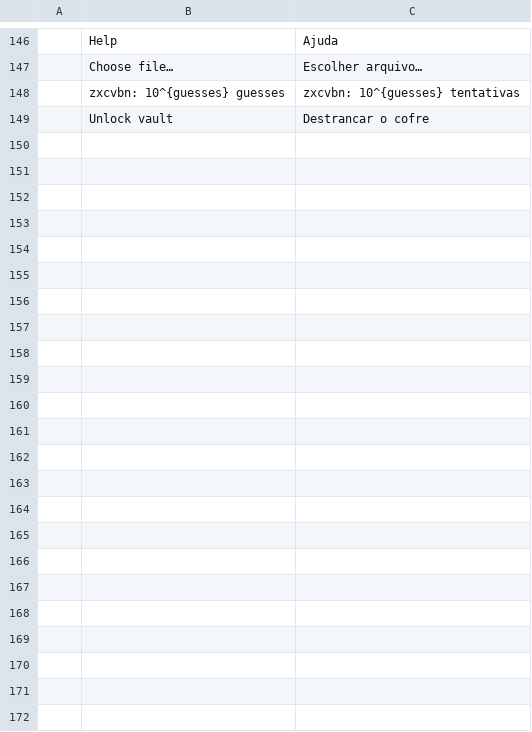
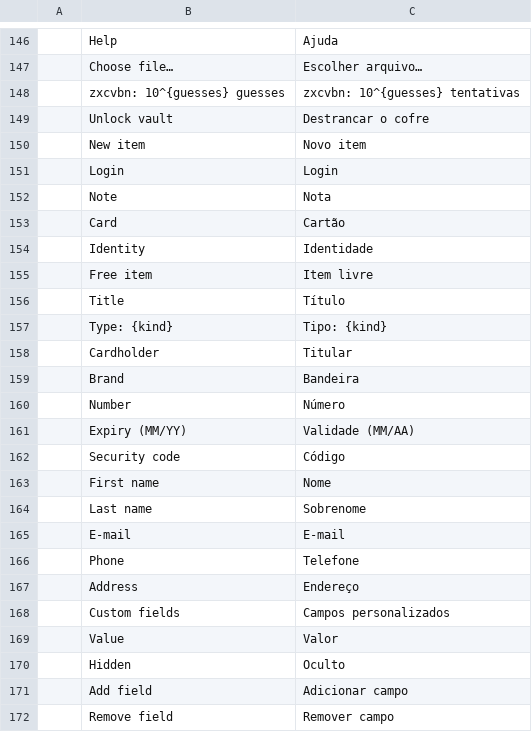
Before and after one commit to Anon5T4R/Local-Keys, a TSV file: i18n/locales/pt-br/localkeys.tsv, drawn as a sheet; only a part is shown, gaps mark what is left out; the diff names each change by its address in the sheet, - before the commit and + after, or states it on an @@ line.

```diff
--- a/i18n/locales/pt-br/localkeys.tsv
+++ b/i18n/locales/pt-br/localkeys.tsv
+row 150:  | New item | Novo item
+row 151:  | Login | Login
+row 152:  | Note | Nota
+row 153:  | Card | Cartão
+row 154:  | Identity | Identidade
+row 155:  | Free item | Item livre
+row 156:  | Title | Título
+row 157:  | Type: {kind} | Tipo: {kind}
+row 158:  | Cardholder | Titular
+row 159:  | Brand | Bandeira
+row 160:  | Number | Número
+row 161:  | Expiry (MM/YY) | Validade (MM/AA)
+row 162:  | Security code | Código
+row 163:  | First name | Nome
+row 164:  | Last name | Sobrenome
+row 165:  | E-mail | E-mail
+row 166:  | Phone | Telefone
+row 167:  | Address | Endereço
+row 168:  | Custom fields | Campos personalizados
+row 169:  | Value | Valor
+row 170:  | Hidden | Oculto
+row 171:  | Add field | Adicionar campo
+row 172:  | Remove field | Remover campo
```
Also changed, not shown: i18n/locales/es/localkeys.tsv, 1 other file.
